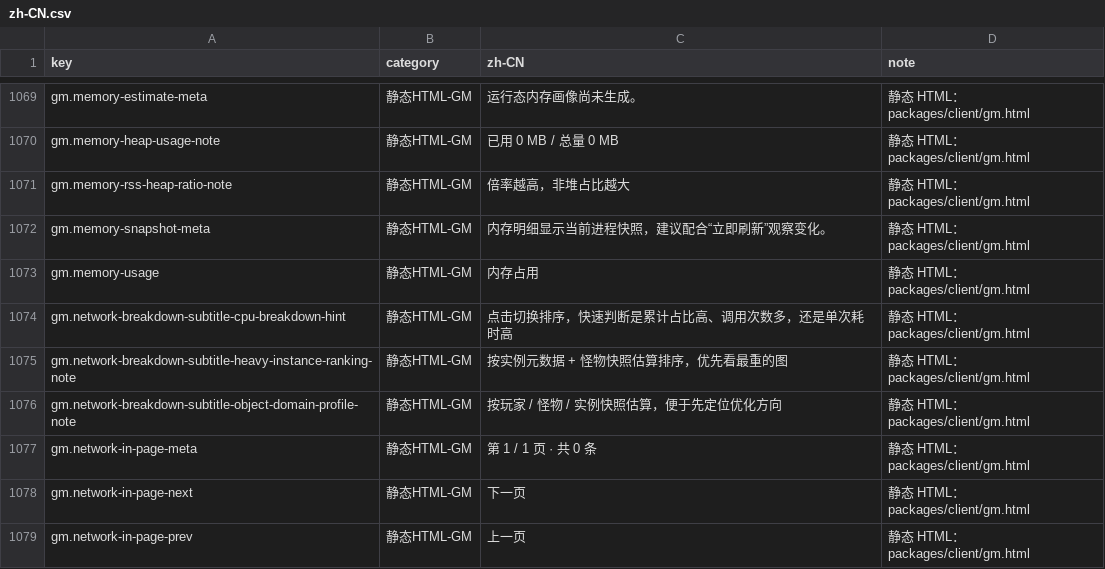
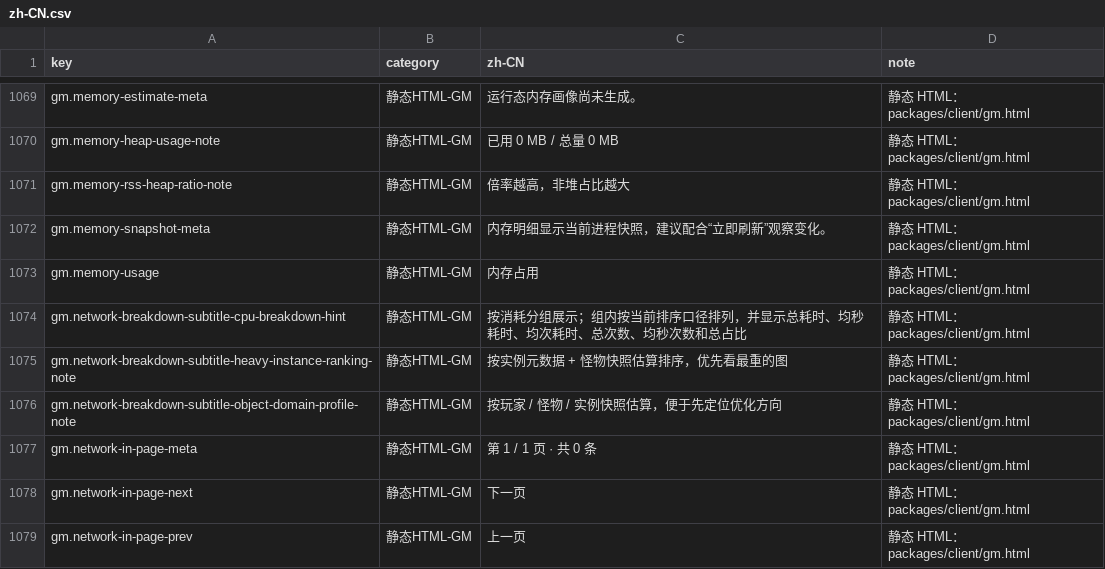
Before and after one commit to fruktoguo/daojie-yusheng, a CSV file: packages/client/src/content/i18n/zh-CN.csv, drawn as a sheet; only a part is shown, gaps mark what is left out.

Commit message:
feat(client): group GM CPU breakdown rows

```diff
--- a/packages/client/src/content/i18n/zh-CN.csv
+++ b/packages/client/src/content/i18n/zh-CN.csv
@@ -1073,3 +1073,3 @@ gm.memory-snapshot-meta,静态HTML-GM,内存明细显示当前进程快照，建
 gm.memory-usage,静态HTML-GM,内存占用,静态 HTML：packages/client/gm.html
-gm.network-breakdown-subtitle-cpu-breakdown-hint,静态HTML-GM,点击切换排序，快速判断是累计占比高、调用次数多，还是单次耗时高,静态 HTML：packages/client/gm.html
+gm.network-breakdown-subtitle-cpu-breakdown-hint,静态HTML-GM,按消耗分组展示；组内按当前排序口径排列，并显示总耗时、均秒耗时、均次耗时、总次数、均秒次数和总占比,静态 HTML：packages/client/gm.html
 gm.network-breakdown-subtitle-heavy-instance-ranking-note,静态HTML-GM,按实例元数据 + 怪物快照估算排序，优先看最重的图,静态 HTML：packages/client/gm.html
```
Also changed, not shown: 3 other files.
